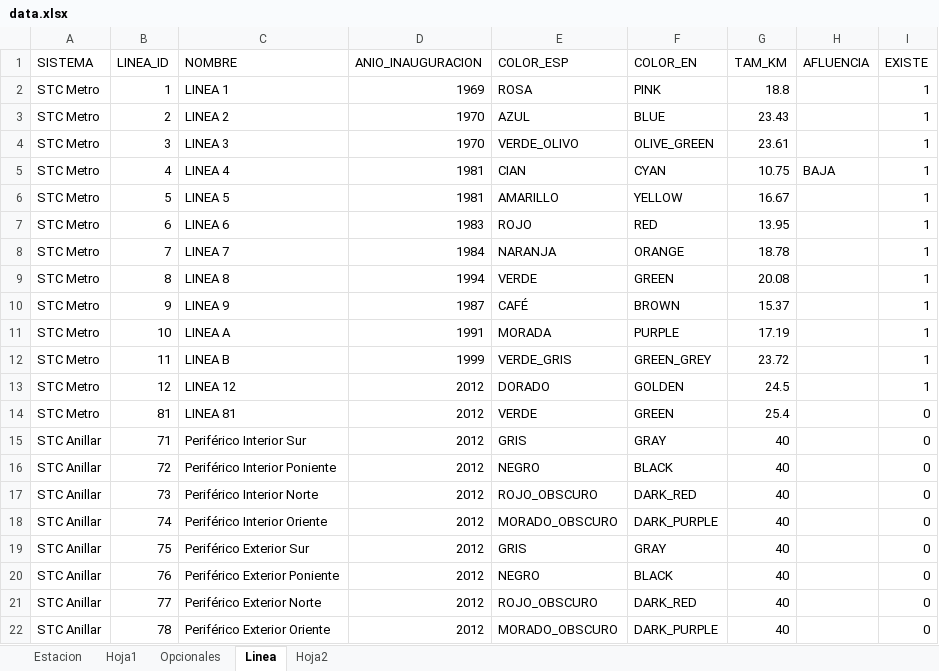
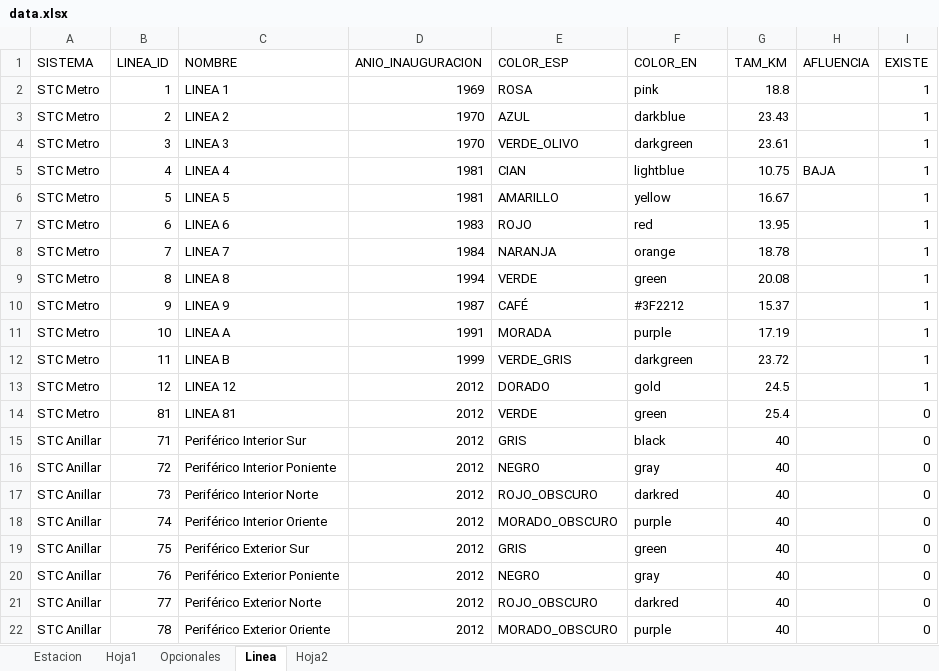
Before and after one commit to galigaribaldi/Apimetro, an Excel workbook: ETL/Data/data.xlsx, sheet Linea, drawn as a sheet; values as stored, in another font and other column widths than the file's, no borders; the diff names each change by its address in the sheet, - before the commit and + after, or states it on an @@ line.

Commit message:
new stages in DATA to deploy

```diff
--- a/ETL/Data/data.xlsx (sheet Linea)
+++ b/ETL/Data/data.xlsx (sheet Linea)
-F2 (COLOR_EN): PINK
+F2 (COLOR_EN): pink
-F3 (COLOR_EN): BLUE
+F3 (COLOR_EN): darkblue
-F4 (COLOR_EN): OLIVE_GREEN
+F4 (COLOR_EN): darkgreen
-F5 (COLOR_EN): CYAN
+F5 (COLOR_EN): lightblue
-F6 (COLOR_EN): YELLOW
+F6 (COLOR_EN): yellow
-F7 (COLOR_EN): RED
+F7 (COLOR_EN): red
-F8 (COLOR_EN): ORANGE
+F8 (COLOR_EN): orange
-F9 (COLOR_EN): GREEN
+F9 (COLOR_EN): green
-F10 (COLOR_EN): BROWN
+F10 (COLOR_EN): #3F2212
-F11 (COLOR_EN): PURPLE
+F11 (COLOR_EN): purple
-F12 (COLOR_EN): GREEN_GREY
+F12 (COLOR_EN): darkgreen
-F13 (COLOR_EN): GOLDEN
+F13 (COLOR_EN): gold
-F14 (COLOR_EN): GREEN
+F14 (COLOR_EN): green
-F15 (COLOR_EN): GRAY
+F15 (COLOR_EN): black
-F16 (COLOR_EN): BLACK
+F16 (COLOR_EN): gray
-F17 (COLOR_EN): DARK_RED
+F17 (COLOR_EN): darkred
-F18 (COLOR_EN): DARK_PURPLE
+F18 (COLOR_EN): purple
-F19 (COLOR_EN): GRAY
+F19 (COLOR_EN): green
-F20 (COLOR_EN): BLACK
+F20 (COLOR_EN): gray
-F21 (COLOR_EN): DARK_RED
+F21 (COLOR_EN): darkred
-F22 (COLOR_EN): DARK_PURPLE
+F22 (COLOR_EN): purple
```
Also changed, not shown: 3 other files.
